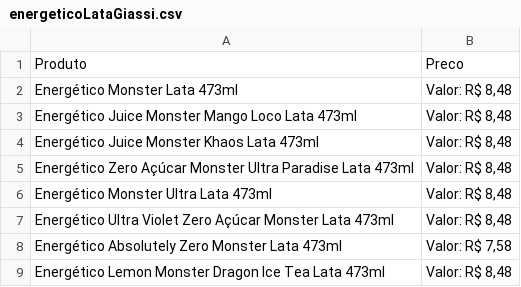
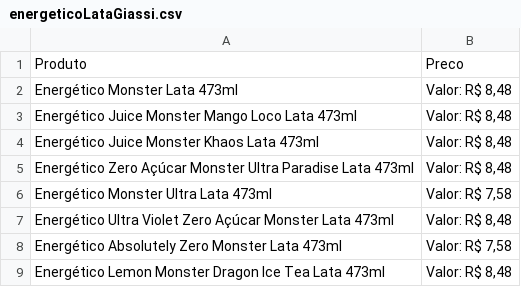
Before and after one commit to JonasDominguini/precoBaixos, a CSV file: giassi/energetico/energeticoLataGiassi.csv, drawn as a sheet.

```diff
--- a/giassi/energetico/energeticoLataGiassi.csv
+++ b/giassi/energetico/energeticoLataGiassi.csv
@@ -5,3 +5,3 @@ Energético Juice Monster Khaos Lata 473ml,"Valor: R$ 8,48"
 Energético Zero Açúcar Monster Ultra Paradise Lata 473ml,"Valor: R$ 8,48"
-Energético Monster Ultra Lata 473ml,"Valor: R$ 8,48"
+Energético Monster Ultra Lata 473ml,"Valor: R$ 7,58"
 Energético Ultra Violet Zero Açúcar Monster Lata 473ml,"Valor: R$ 8,48"
```
Also changed, not shown: althoff/energetico/energeticoLataAlthoff.csv, angeloni/cerveja/cervejaLataAngeloni.csv, 4 other files.
